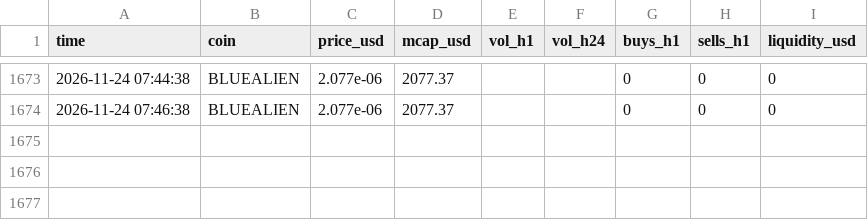
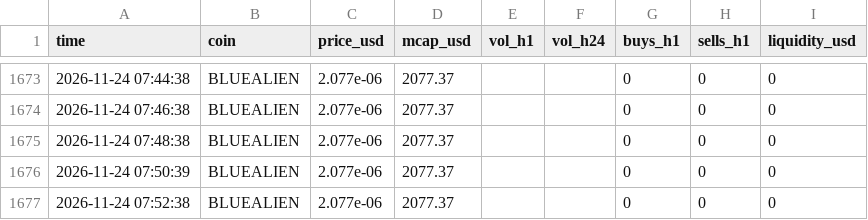
Before and after one commit to marion2702/coin-tracker, a CSV file: history.csv, drawn as a sheet; only a part is shown, gaps mark what is left out.

```diff
--- a/history.csv
+++ b/history.csv
@@ -1674 +1674,4 @@ time,coin,price_usd,mcap_usd,vol_h1,vol_h24,buys_h1,sells_h1,liquidity_usd
 2026-11-24 07:46:38,BLUEALIEN,2.077e-06,2077.37,,,0,0,0
+2026-11-24 07:48:38,BLUEALIEN,2.077e-06,2077.37,,,0,0,0
+2026-11-24 07:50:39,BLUEALIEN,2.077e-06,2077.37,,,0,0,0
+2026-11-24 07:52:38,BLUEALIEN,2.077e-06,2077.37,,,0,0,0
```
Also changed, not shown: 1 other file.
